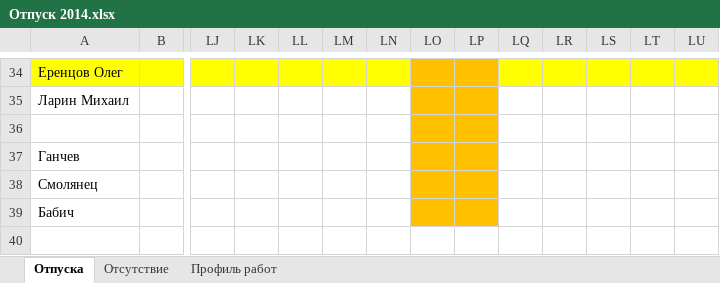
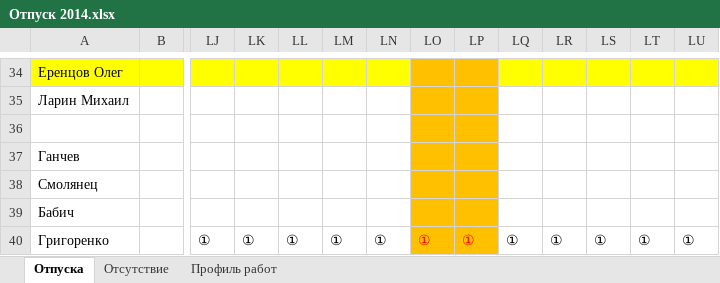
Before and after one commit to InterTurstCo/ActiveFrame5, an Excel workbook: Управление/Персонал/Отпуск 2014.xlsx, sheet Отпуска, drawn as a sheet; only a part is shown, gaps mark what is left out; values as stored, in another font and other column widths than the file's, no borders; rows hold the shown columns only; the diff names each change by its address in the sheet, - before the commit and + after, or states it on an @@ line.

```diff
--- a/Управление/Персонал/Отпуск 2014.xlsx (sheet Отпуска)
+++ b/Управление/Персонал/Отпуск 2014.xlsx (sheet Отпуска)
+row 40: Григоренко |  | ① | ① | ① | ① | ① | ① | ① | ① | ① | ① | ① | ①
```
